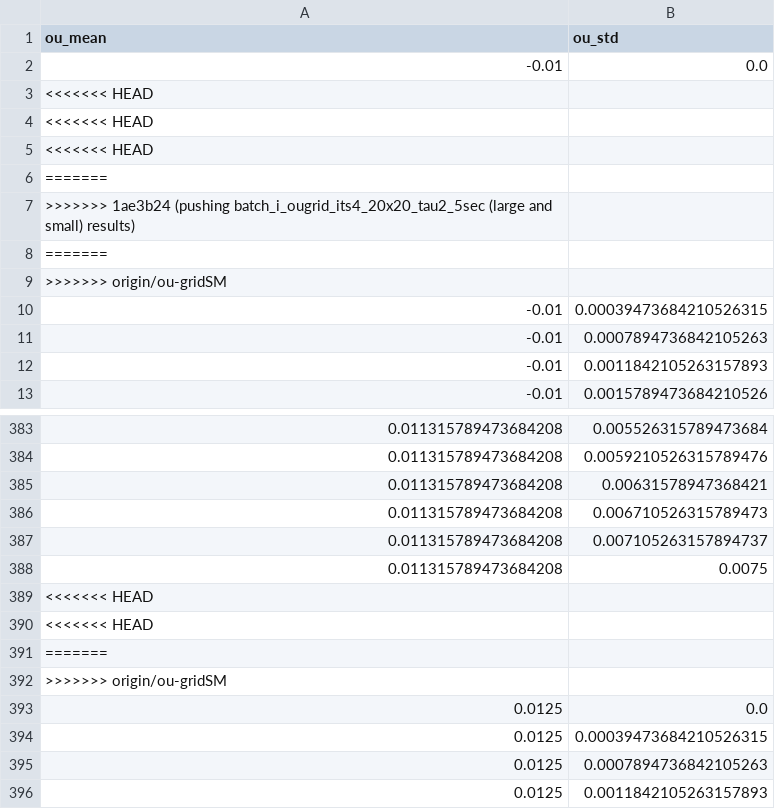
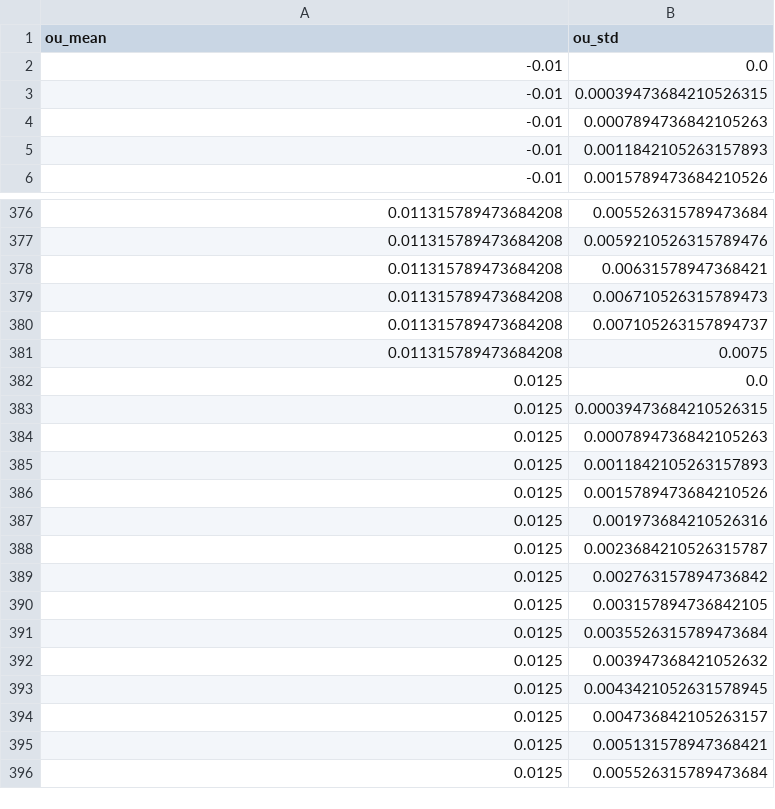
Before and after one commit to smcelroy97/A1, a CSV file: exp_configs/batch_i_ougrid_its4_20x20_tau_2_5sec/ou_grid.csv, drawn as a sheet; only a part is shown, gaps mark what is left out; the shorter side is filled out with more unchanged rows; the diff covers the shown part only; the diff names each change by its address in the sheet, - before the commit and + after, or states it on an @@ line.

Commit message:
FIxing ougrid merge error

```diff
--- a/exp_configs/batch_i_ougrid_its4_20x20_tau_2_5sec/ou_grid.csv
+++ b/exp_configs/batch_i_ougrid_its4_20x20_tau_2_5sec/ou_grid.csv
-row 3: <<<<<<< HEAD
-row 4: <<<<<<< HEAD
-row 5: <<<<<<< HEAD
-row 6: =======
-row 7: >>>>>>> 1ae3b24 (pushing batch_i_ougrid_its4_20x20_tau2_5sec (large and small) results)
-row 8: =======
-row 9: >>>>>>> origin/ou-gridSM
-row 389: <<<<<<< HEAD
-row 390: <<<<<<< HEAD
-row 391: =======
-row 392: >>>>>>> origin/ou-gridSM
```
Also changed, not shown: 42 removed rows elsewhere in this file.
